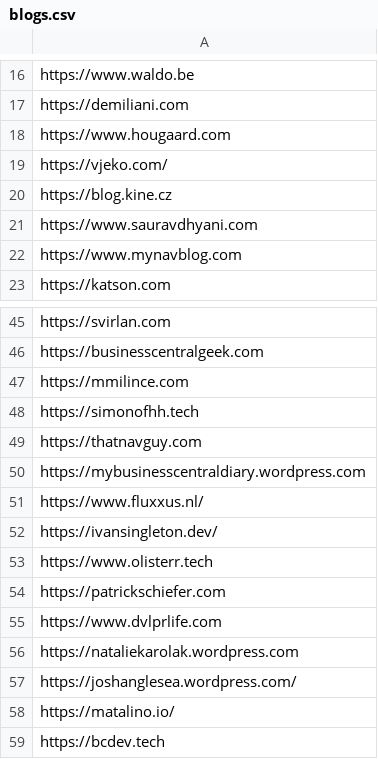
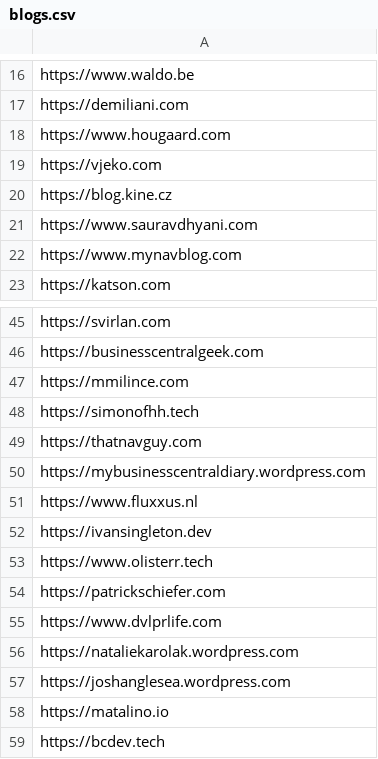
Before and after one commit to DmitryKatson/centralQ-ai, a CSV file: Knowledgebase/blogs.csv, drawn as a sheet; only a part is shown, gaps mark what is left out.

Commit message:
Update blogs.csv

```diff
--- a/Knowledgebase/blogs.csv
+++ b/Knowledgebase/blogs.csv
@@ -18,3 +18,3 @@ https://demiliani.com,
 https://www.hougaard.com,
-https://vjeko.com/,
+https://vjeko.com,
 https://blog.kine.cz,
@@ -50,4 +50,4 @@ https://thatnavguy.com,
 https://mybusinesscentraldiary.wordpress.com,
-https://www.fluxxus.nl/,
-https://ivansingleton.dev/,
+https://www.fluxxus.nl,
+https://ivansingleton.dev,
 https://www.olisterr.tech,
@@ -56,4 +56,4 @@ https://www.dvlprlife.com,
 https://nataliekarolak.wordpress.com,
-https://joshanglesea.wordpress.com/,
-https://matalino.io/,
+https://joshanglesea.wordpress.com,
+https://matalino.io,
 https://bcdev.tech
```
